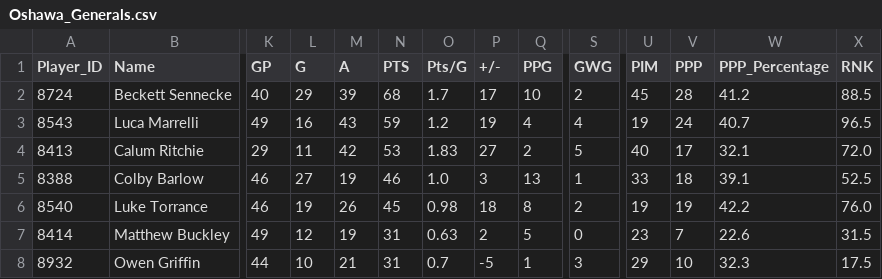
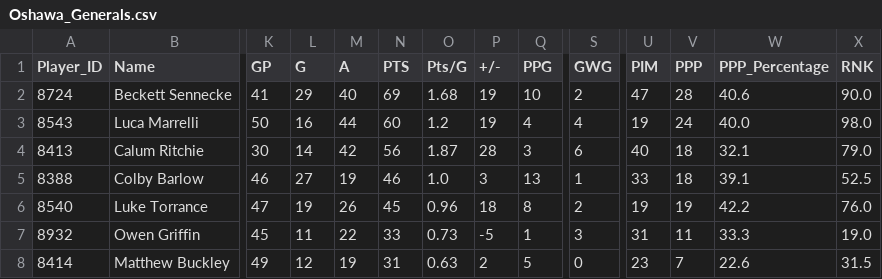
Before and after one commit to NoahCornish/ohlpredictor, a CSV file: docs/OHL_STATS/Oshawa_Generals.csv, drawn as a sheet; only a part is shown, gaps mark what is left out; removed rows and columns are numbered as before the commit, all else as after; rows hold the shown columns only; the diff covers the shown part only; the diff names each change by its address in the sheet, - before the commit and + after, or states it on an @@ line.

```diff
--- a/docs/OHL_STATS/Oshawa_Generals.csv
+++ b/docs/OHL_STATS/Oshawa_Generals.csv
-K2 (GP): 40
+K2 (GP): 41
-M2 (A): 39
+M2 (A): 40
-N2 (PTS): 68
+N2 (PTS): 69
-O2 (Pts/G): 1.7
+O2 (Pts/G): 1.68
-P2 (+/-): 17
+P2 (+/-): 19
-U2 (PIM): 45
+U2 (PIM): 47
-W2 (PPP_Percentage): 41.2
+W2 (PPP_Percentage): 40.6
-X2 (RNK): 88.5
+X2 (RNK): 90.0
-K3 (GP): 49
+K3 (GP): 50
-M3 (A): 43
+M3 (A): 44
-N3 (PTS): 59
+N3 (PTS): 60
-W3 (PPP_Percentage): 40.7
+W3 (PPP_Percentage): 40.0
-X3 (RNK): 96.5
+X3 (RNK): 98.0
-K4 (GP): 29
+K4 (GP): 30
-L4 (G): 11
+L4 (G): 14
-N4 (PTS): 53
+N4 (PTS): 56
-O4 (Pts/G): 1.83
+O4 (Pts/G): 1.87
-P4 (+/-): 27
+P4 (+/-): 28
-Q4 (PPG): 2
+Q4 (PPG): 3
-S4 (GWG): 5
+S4 (GWG): 6
-V4 (PPP): 17
+V4 (PPP): 18
-X4 (RNK): 72.0
+X4 (RNK): 79.0
-K6 (GP): 46
+K6 (GP): 47
-O6 (Pts/G): 0.98
+O6 (Pts/G): 0.96
+row 7: 8932 | Owen Griffin | 45 | 11 | 22 | 33 | 0.73 | -5 | 1 | 3 | 31 | 11 | 33.3 | 19.0
-row 8: 8932 | Owen Griffin | 44 | 10 | 21 | 31 | 0.7 | -5 | 1 | 3 | 29 | 10 | 32.3 | 17.5
```
Also changed, not shown: 65 edited cells elsewhere in this file, docs/OHL_STATS/Brampton_Steelheads.csv, docs/OHL_STATS/Guelph_Storm.csv, 30 other files.
